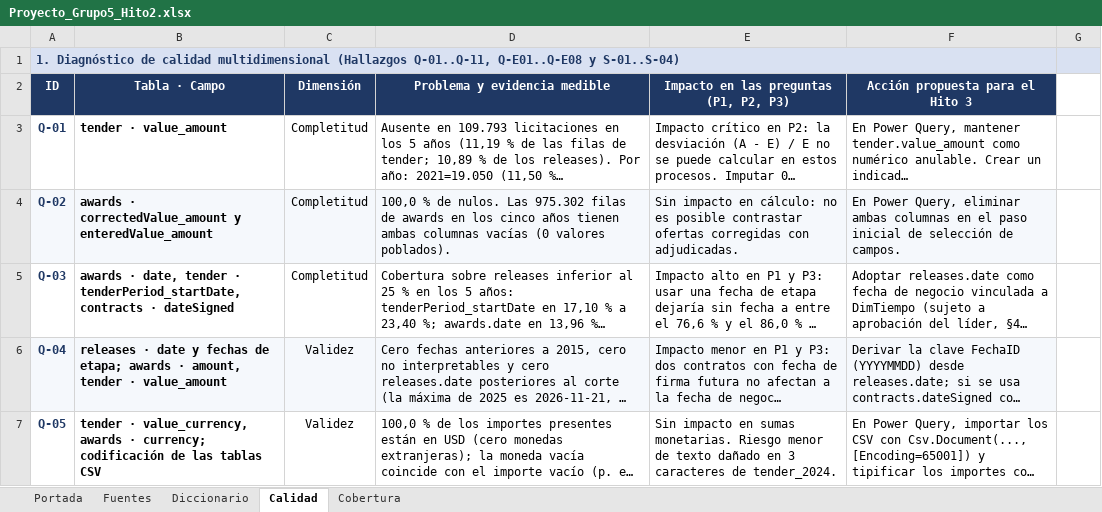
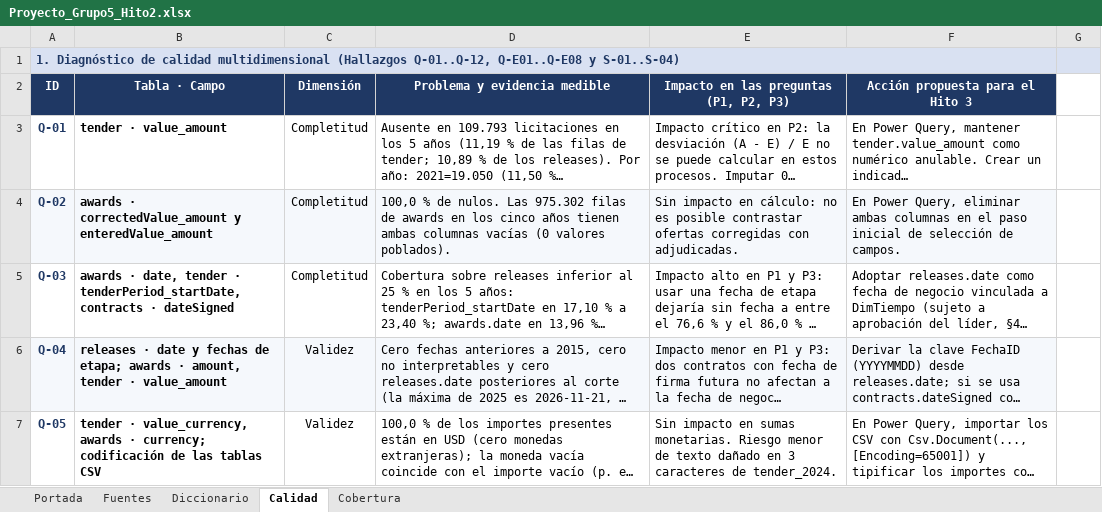
Before and after one commit to Vladimirjon/ec-gov-procurement-dw, an Excel workbook: deliverables/h2/Proyecto_Grupo5_Hito2.xlsx, sheet Calidad, drawn as a sheet; only a part is shown; long unchanged cells end in …; values as stored, in another font and other column widths than the file's, no borders; the diff names each change by its address in the sheet, - before the commit and + after, or states it on an @@ line.

```diff
--- a/deliverables/h2/Proyecto_Grupo5_Hito2.xlsx (sheet Calidad)
+++ b/deliverables/h2/Proyecto_Grupo5_Hito2.xlsx (sheet Calidad)
-A1 (ID): …multidimensional (Hallazgos Q-01..Q-11, Q-E01..Q-E08 y…
+A1 (ID): …multidimensional (Hallazgos Q-01..Q-12, Q-E01..Q-E08 y…
```
Also changed, not shown: sheet Portada, 5 other files.
